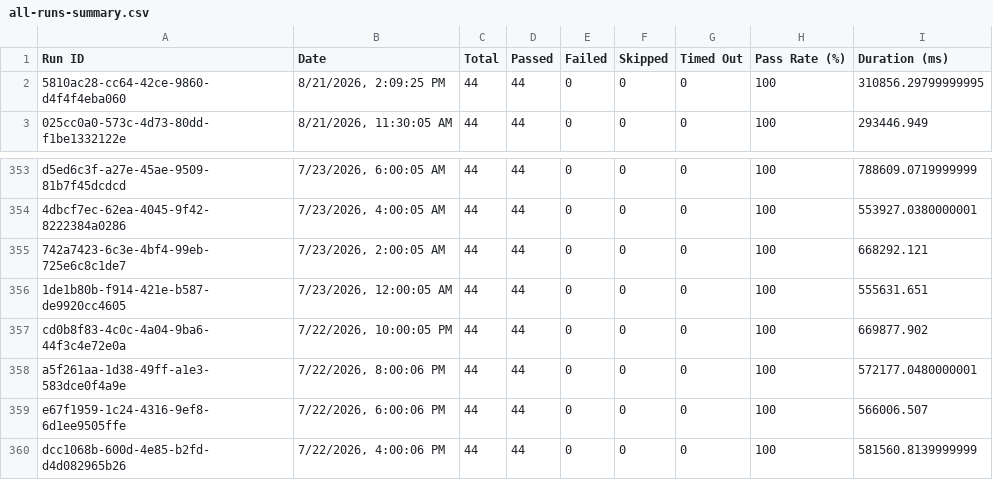
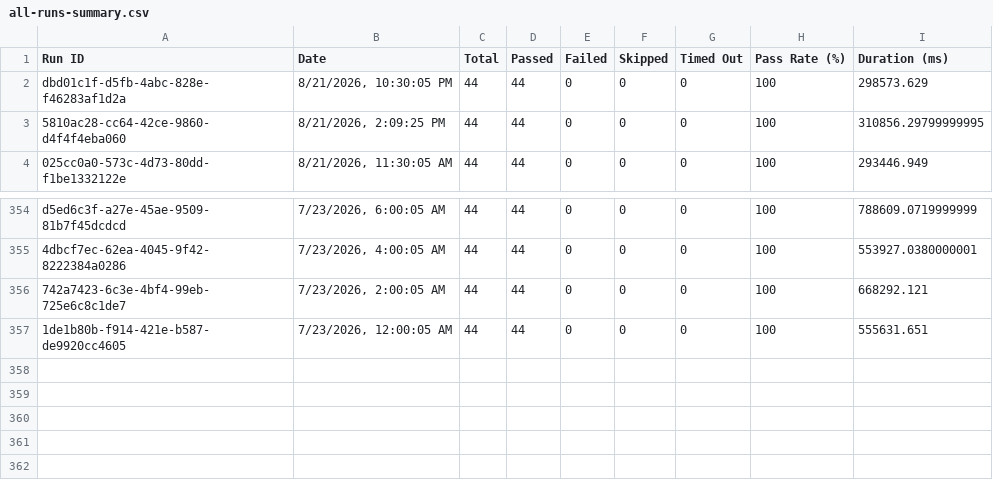
Before and after one commit to saira-uwc/Shunyalabs_console, a CSV file: docs/exports/all-runs-summary.csv, drawn as a sheet; only a part is shown, gaps mark what is left out; removed rows and columns are numbered as before the commit, all else as after; the diff names each change by its address in the sheet, - before the commit and + after, or states it on an @@ line.

Commit message:
Update dashboard data — Aug 22, 2026 04:05 AM IST

```diff
--- a/docs/exports/all-runs-summary.csv
+++ b/docs/exports/all-runs-summary.csv
+row 2: dbd01c1f-d5fb-4abc-828e-f46283af1d2a | 8/21/2026, 10:30:05 PM | 44 | 44 | 0 | 0 | 0 | 100 | 298573.629
-row 357: cd0b8f83-4c0c-4a04-9ba6-44f3c4e72e0a | 7/22/2026, 10:00:05 PM | 44 | 44 | 0 | 0 | 0 | 100 | 669877.902
-row 358: a5f261aa-1d38-49ff-a1e3-583dce0f4a9e | 7/22/2026, 8:00:06 PM | 44 | 44 | 0 | 0 | 0 | 100 | 572177.0480000001
-row 359: e67f1959-1c24-4316-9ef8-6d1ee9505ffe | 7/22/2026, 6:00:06 PM | 44 | 44 | 0 | 0 | 0 | 100 | 566006.507
-row 360: dcc1068b-600d-4e85-b2fd-d4d082965b26 | 7/22/2026, 4:00:06 PM | 44 | 44 | 0 | 0 | 0 | 100 | 581560.8139999999
```
Also changed, not shown: docs/exports/current-run.csv, 2 other files.
